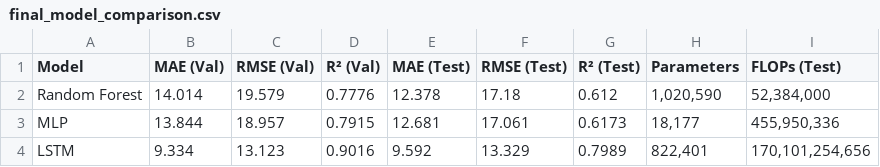
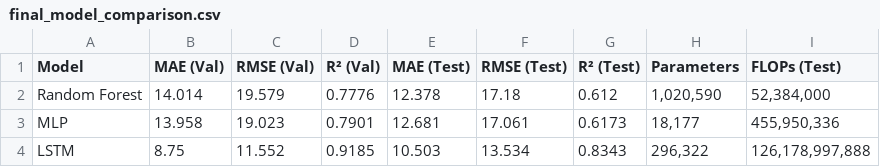
Before and after one commit to hunterAntal/RUL-Estimation-Turbofan-Engines, a CSV file: final_model_comparison.csv, drawn as a sheet.

```diff
--- a/final_model_comparison.csv
+++ b/final_model_comparison.csv
@@ -2,3 +2,3 @@ Model,MAE (Val),RMSE (Val),R² (Val),MAE (Test),RMSE (Test),R² (Test),Parameter
 Random Forest,14.014,19.579,0.7776,12.378,17.18,0.612,"1,020,590","52,384,000"
-MLP,13.844,18.957,0.7915,12.681,17.061,0.6173,"18,177","455,950,336"
-LSTM,9.334,13.123,0.9016,9.592,13.329,0.7989,"822,401","170,101,254,656"
+MLP,13.958,19.023,0.7901,12.681,17.061,0.6173,"18,177","455,950,336"
+LSTM,8.75,11.552,0.9185,10.503,13.534,0.8343,"296,322","126,178,997,888"
```
Also changed, not shown: 10 other files.
